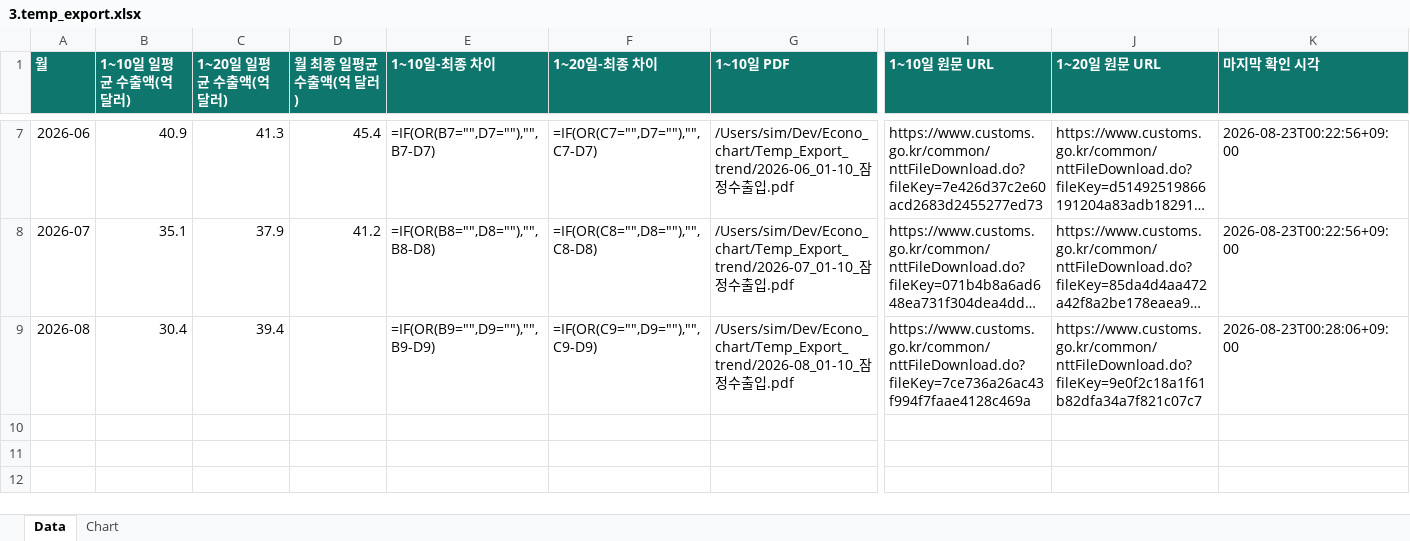
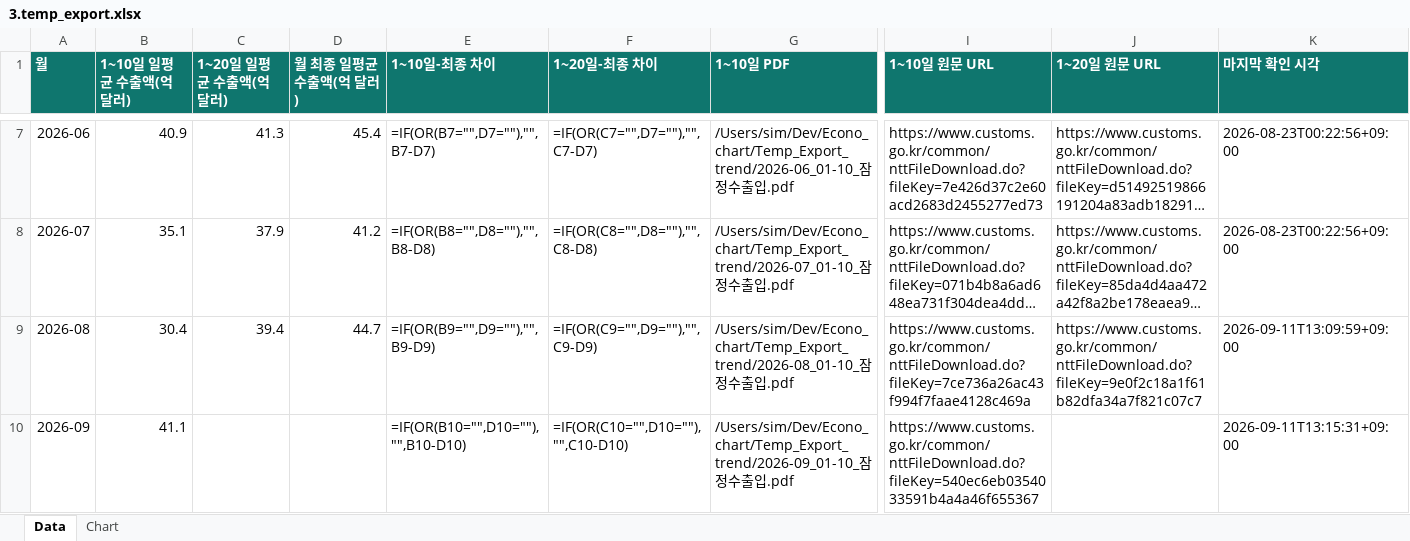
Before and after one commit to cantusprote/Econo_chart, an Excel workbook: data/3.temp_export.xlsx, sheet Data, drawn as a sheet; only a part is shown, gaps mark what is left out; long unchanged cells end in …; values as stored, in another font and other column widths than the file's, no borders; formulas without a stored value are shown as written; table styles not drawn; rows hold the shown columns only; the diff names each change by its address in the sheet, - before the commit and + after, or states it on an @@ line.

Commit message:
Fix discovery of newly posted customs reports

```diff
--- a/data/3.temp_export.xlsx (sheet Data)
+++ b/data/3.temp_export.xlsx (sheet Data)
-D9 (월 최종 일평균 수출액(억 달러)): (empty)
+D9 (월 최종 일평균 수출액(억 달러)): 44.7
-K9 (마지막 확인 시각): 2026-08-23T00:28:06+09:00
+K9 (마지막 확인 시각): 2026-09-11T13:09:59+09:00
+row 10: 2026-09 | 41.1 |  |  | =IF(OR(B10="",D10=""),"",B10-D10) | =IF(OR(C10="",D10=""),"",C10-D10) | /Users/sim/Dev/Econo_chart/Temp_Export_trend/2026-09_01-10_잠정수출입.pdf | https://www.customs.go.kr/common/nttFileDownload.do?fileKey=540ec6eb0354033591b4a4a46f655367 |  | 2026-09-11T13:15:31+09:00
```
Also changed, not shown: sheet Chart, charts or pictures, 1 other file.
